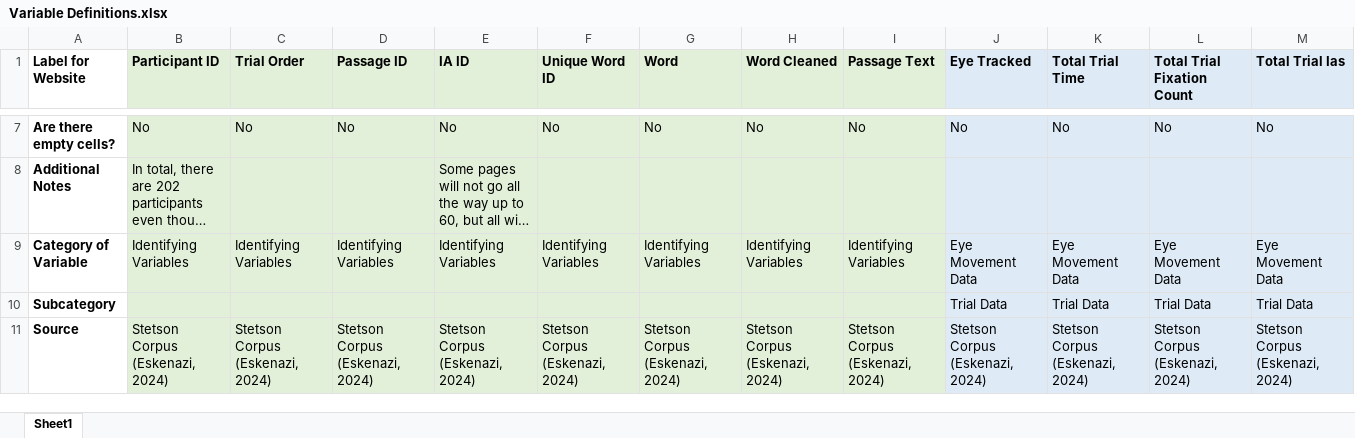
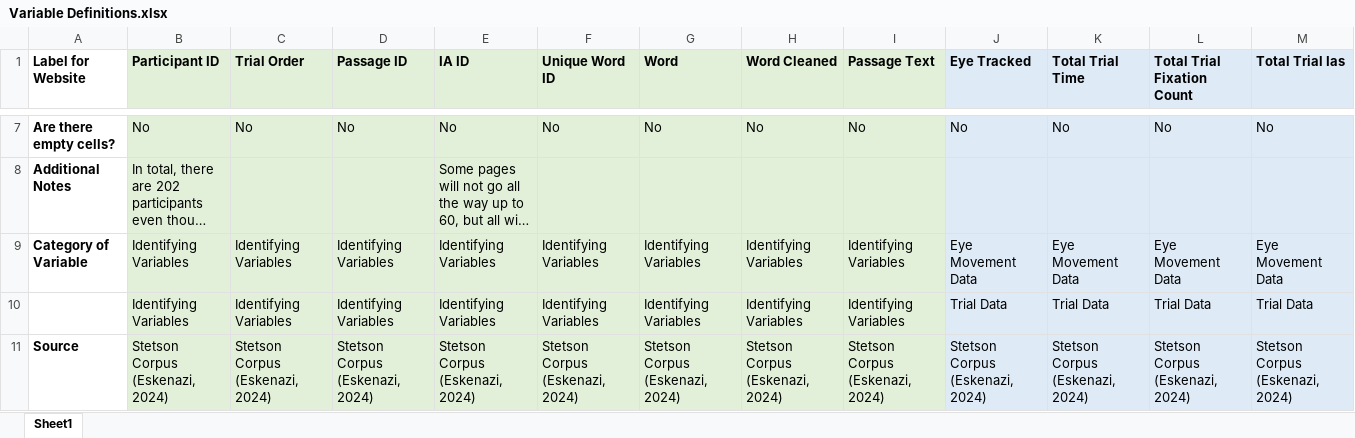
Before and after one commit to StetsonMathCS/project-1-data-dynamos, an Excel workbook: Variable Definitions.xlsx, sheet Sheet1, drawn as a sheet; only a part is shown, gaps mark what is left out; long unchanged cells end in …; values as stored, in another font and other column widths than the file's, no borders; the diff names each change by its address in the sheet, - before the commit and + after, or states it on an @@ line.

```diff
--- a/Variable Definitions.xlsx (sheet Sheet1)
+++ b/Variable Definitions.xlsx (sheet Sheet1)
-A10 (Label for Website): Subcategory
+A10 (Label for Website): (empty)
-B10 (Participant ID): (empty)
+B10 (Participant ID): Identifying Variables
-C10 (Trial Order): (empty)
+C10 (Trial Order): Identifying Variables
-D10 (Passage ID): (empty)
+D10 (Passage ID): Identifying Variables
-E10 (IA ID): (empty)
+E10 (IA ID): Identifying Variables
-F10 (Unique Word ID): (empty)
+F10 (Unique Word ID): Identifying Variables
-G10 (Word): (empty)
+G10 (Word): Identifying Variables
-H10 (Word Cleaned): (empty)
+H10 (Word Cleaned): Identifying Variables
-I10 (Passage Text): (empty)
+I10 (Passage Text): Identifying Variables
```
Also changed, not shown: 2 other files.
